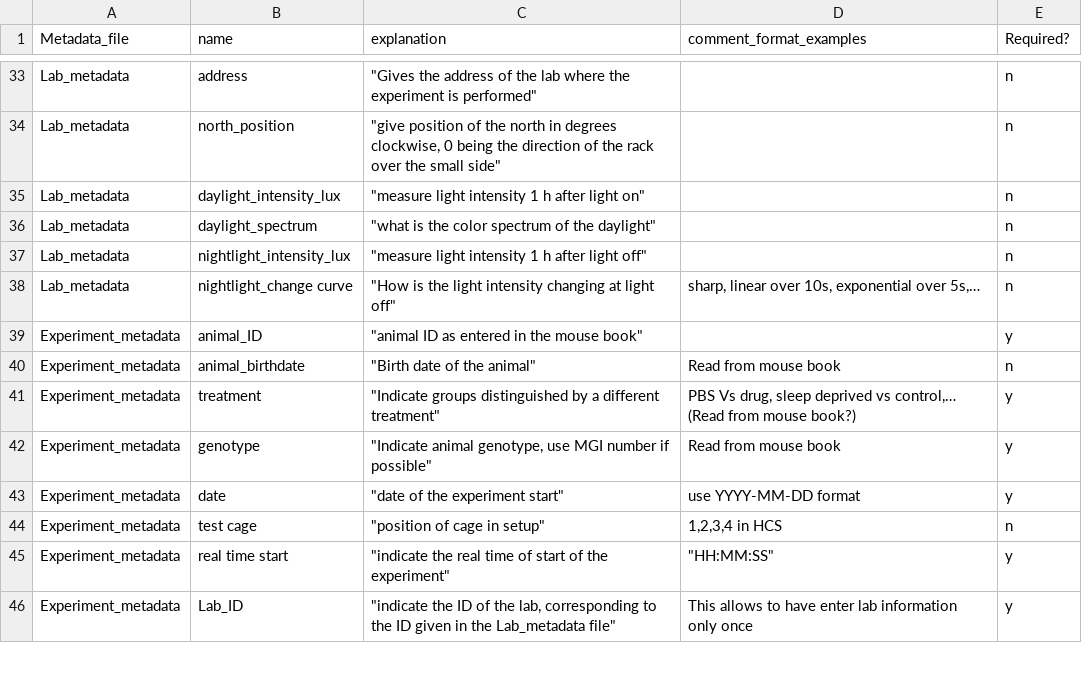
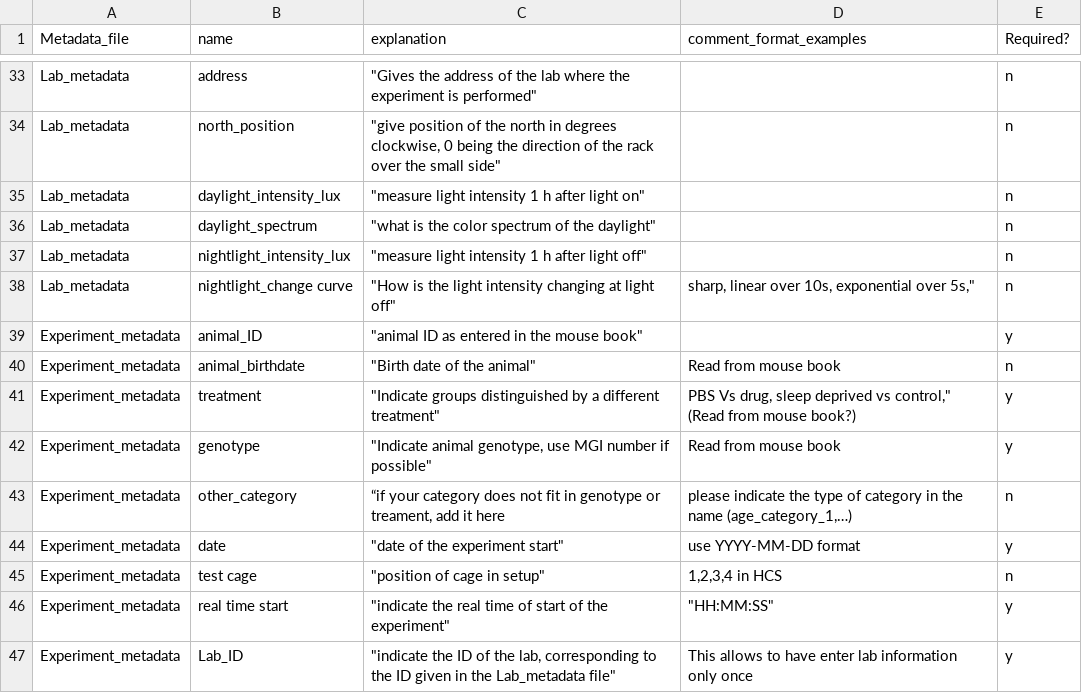
Before and after one commit to jcolomb/HCS_analysis, a CSV file: Metadata_information/explanation_of_metadata.csv, drawn as a sheet; only a part is shown, gaps mark what is left out; the diff covers the shown part only; the diff names each change by its address in the sheet, - before the commit and + after, or states it on an @@ line.

Commit message:
work on metadata

```diff
--- a/Metadata_information/explanation_of_metadata.csv
+++ b/Metadata_information/explanation_of_metadata.csv
-D38 (comment_format_examples): sharp, linear over 10s, exponential over 5s,…
+D38 (comment_format_examples): sharp, linear over 10s, exponential over 5s,"
-D41 (comment_format_examples): …deprived vs control,… (Read from…
+D41 (comment_format_examples): …deprived vs control," (Read from…
+row 43: Experiment_metadata | other_category | “if your category does not fit in genotype or treament, add it here | please indicate the type of category in the name (age_category_1,…) | n
```
Also changed, not shown: 1 added row and 15 edited cells elsewhere in this file, Metadata_information/Template_folder_newexp/metadata/Project_name_meta.csv, data/Ro_testdata/metadata/Ro_testdata_meta.csv.
